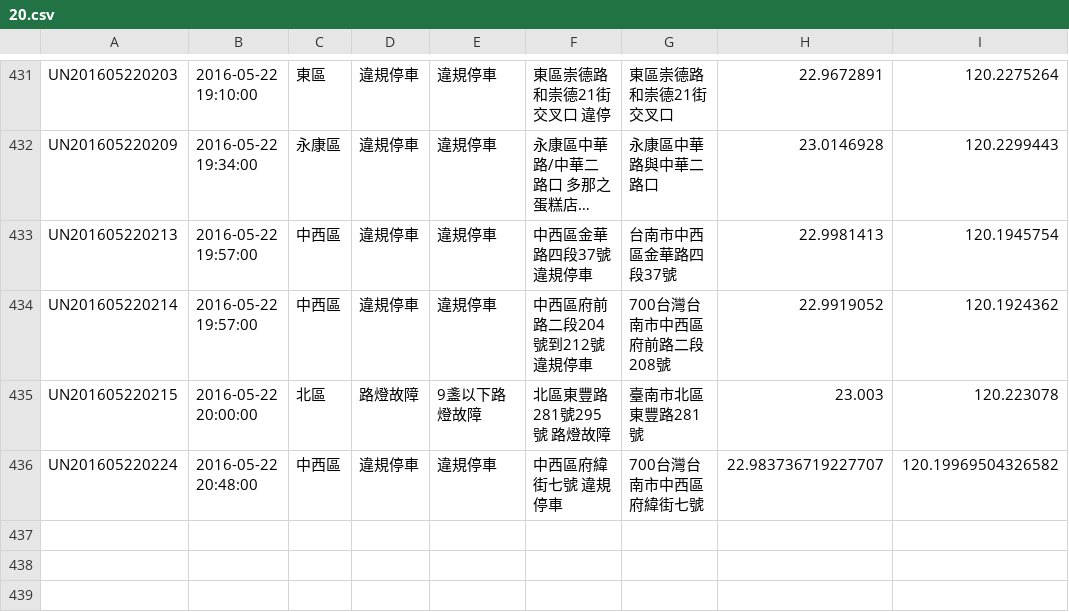
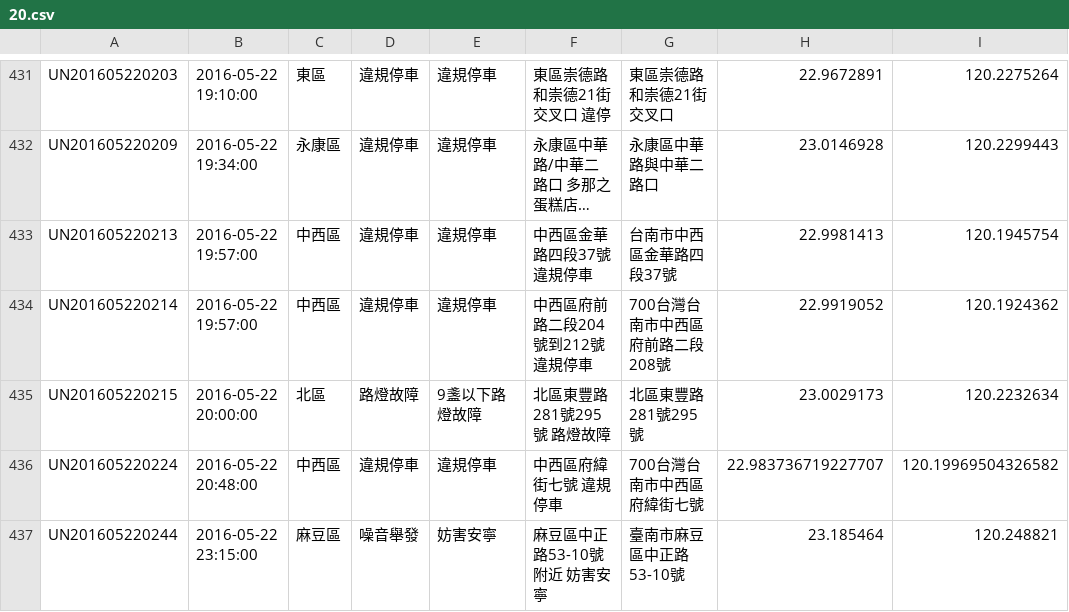
Before and after one commit to kiang/tainan_1999_map, a CSV file: data/2016/20.csv, drawn as a sheet; only a part is shown, gaps mark what is left out; long unchanged cells end in ….

```diff
--- a/data/2016/20.csv
+++ b/data/2016/20.csv
@@ -434,3 +434,4 @@ UN201605220213,"2016-05-22 19:57:00",中西區,違規停車,違規停車,"中西
 UN201605220214,"2016-05-22 19:57:00",中西區,違規停車,違規停車,"中西區府前路二段204號到212號  違規停車",700台灣台南市中西區府前路二段208號,22.9919052,120.1924362
-UN201605220215,"2016-05-22 20:00:00",北區,路燈故障,9盞以下路燈故障,"北區東豐路281號295號  路燈故障",臺南市北區東豐路281號,23.003,120.223078
+UN201605220215,"2016-05-22 20:00:00",北區,路燈故障,9盞以下路燈故障,"北區東豐路281號295號  路燈故障",北區東豐路281號295號,23.0029173,120.2232634
 UN201605220224,"2016-05-22 20:48:00",中西區,違規停車,違規停車,"中西區府緯街七號 違規停車",700台灣台南市中西區府緯街七號,22.983736719227707,120.19969504326582
+UN201605220244,"2016-05-22 23:15:00",麻豆區,噪音舉發,妨害安寧,"麻豆區中正路53-10號附近 妨害安寧",臺南市麻豆區中正路53-10號,23.185464,120.248821
```
Also changed, not shown: 1 other file.
